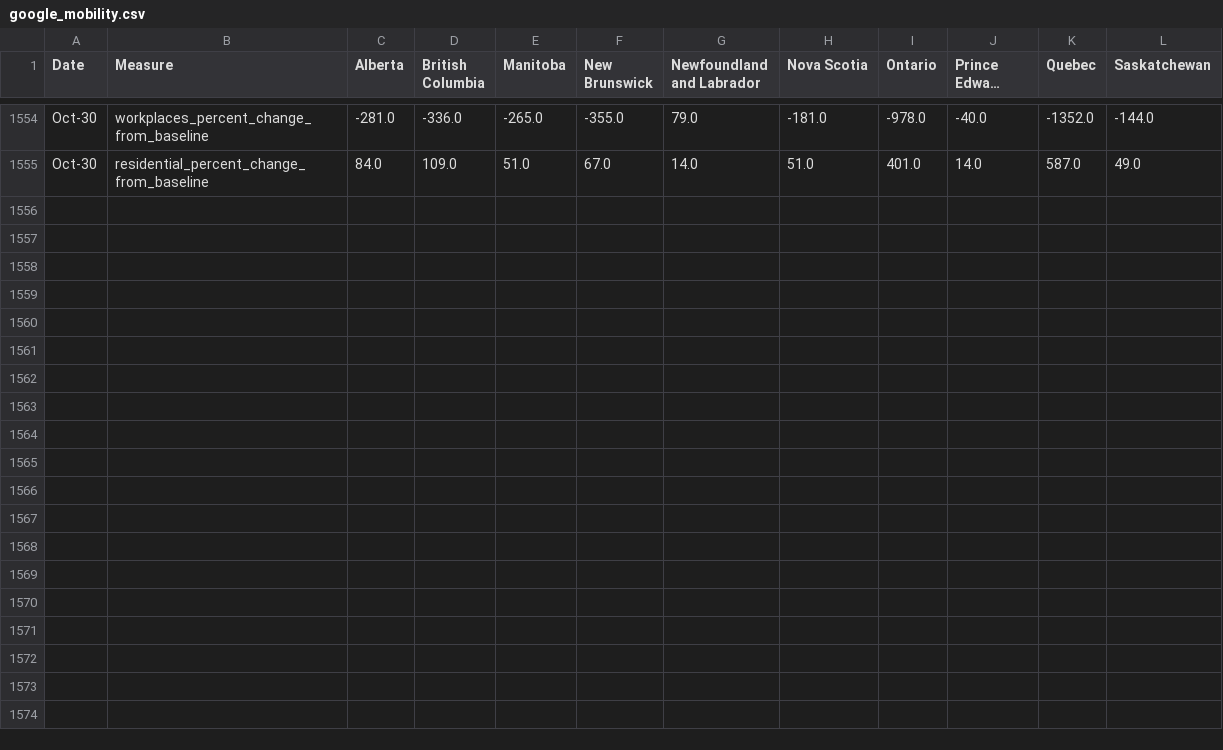
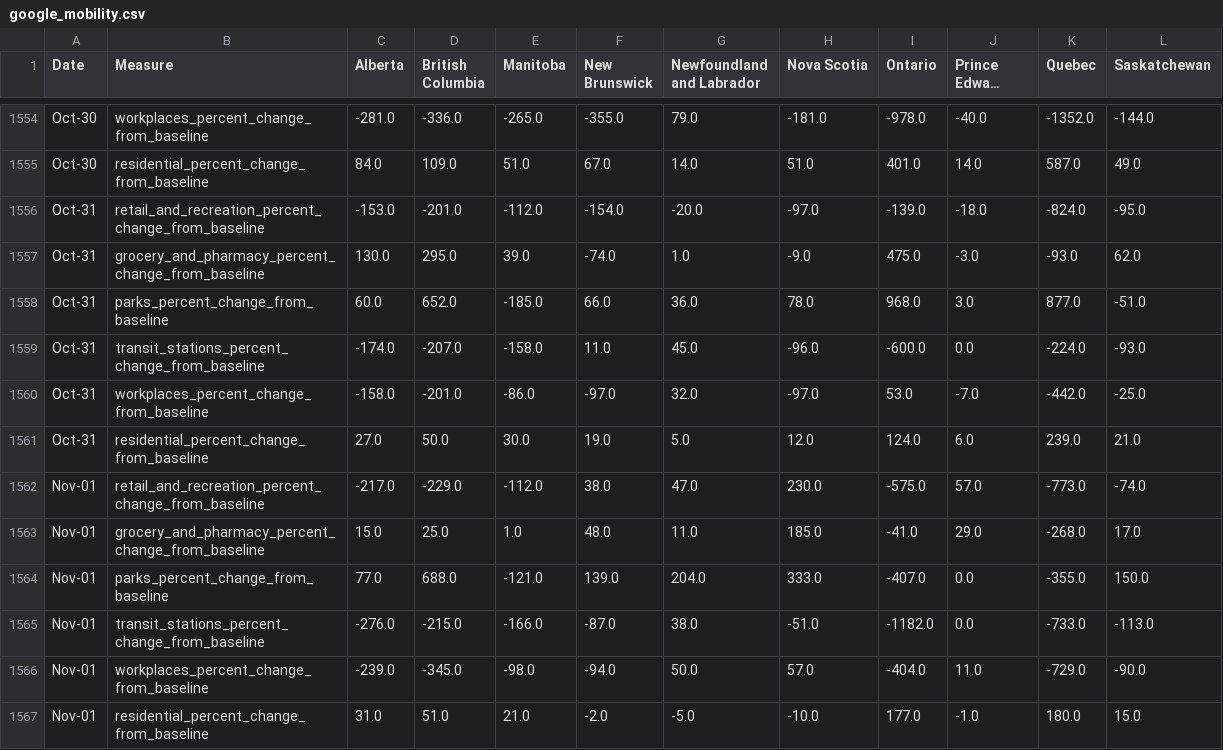
Before and after one commit to cdhoweinstitute/COVID-Canada, a CSV file: google_mobility.csv, drawn as a sheet; only a part is shown, gaps mark what is left out; long unchanged cells end in …; the diff names each change by its address in the sheet, - before the commit and + after, or states it on an @@ line.

```diff
--- a/google_mobility.csv
+++ b/google_mobility.csv
+row 1556: Oct-31 | retail_and_recreation_percent_change_from_baseline | -153.0 | -201.0 | -112.0 | -154.0 | -20.0 | -97.0 | -139.0 | -18.0 | -824.0 | -95.0
+row 1557: Oct-31 | grocery_and_pharmacy_percent_change_from_baseline | 130.0 | 295.0 | 39.0 | -74.0 | 1.0 | -9.0 | 475.0 | -3.0 | -93.0 | 62.0
+row 1558: Oct-31 | parks_percent_change_from_baseline | 60.0 | 652.0 | -185.0 | 66.0 | 36.0 | 78.0 | 968.0 | 3.0 | 877.0 | -51.0
+row 1559: Oct-31 | transit_stations_percent_change_from_baseline | -174.0 | -207.0 | -158.0 | 11.0 | 45.0 | -96.0 | -600.0 | 0.0 | -224.0 | -93.0
+row 1560: Oct-31 | workplaces_percent_change_from_baseline | -158.0 | -201.0 | -86.0 | -97.0 | 32.0 | -97.0 | 53.0 | -7.0 | -442.0 | -25.0
+row 1561: Oct-31 | residential_percent_change_from_baseline | 27.0 | 50.0 | 30.0 | 19.0 | 5.0 | 12.0 | 124.0 | 6.0 | 239.0 | 21.0
+row 1562: Nov-01 | retail_and_recreation_percent_change_from_baseline | -217.0 | -229.0 | -112.0 | 38.0 | 47.0 | 230.0 | -575.0 | 57.0 | -773.0 | -74.0
+row 1563: Nov-01 | grocery_and_pharmacy_percent_change_from_baseline | 15.0 | 25.0 | 1.0 | 48.0 | 11.0 | 185.0 | -41.0 | 29.0 | -268.0 | 17.0
+row 1564: Nov-01 | parks_percent_change_from_baseline | 77.0 | 688.0 | -121.0 | 139.0 | 204.0 | 333.0 | -407.0 | 0.0 | -355.0 | 150.0
+row 1565: Nov-01 | transit_stations_percent_change_from_baseline | -276.0 | -215.0 | -166.0 | -87.0 | 38.0 | -51.0 | -1182.0 | 0.0 | -733.0 | -113.0
+row 1566: Nov-01 | workplaces_percent_change_from_baseline | -239.0 | -345.0 | -98.0 | -94.0 | 50.0 | 57.0 | -404.0 | 11.0 | -729.0 | -90.0
+row 1567: Nov-01 | residential_percent_change_from_baseline | 31.0 | 51.0 | 21.0 | -2.0 | -5.0 | -10.0 | 177.0 | -1.0 | 180.0 | 15.0
```
Also changed, not shown: apple_mobility.csv, growth.csv, 3 other files.
